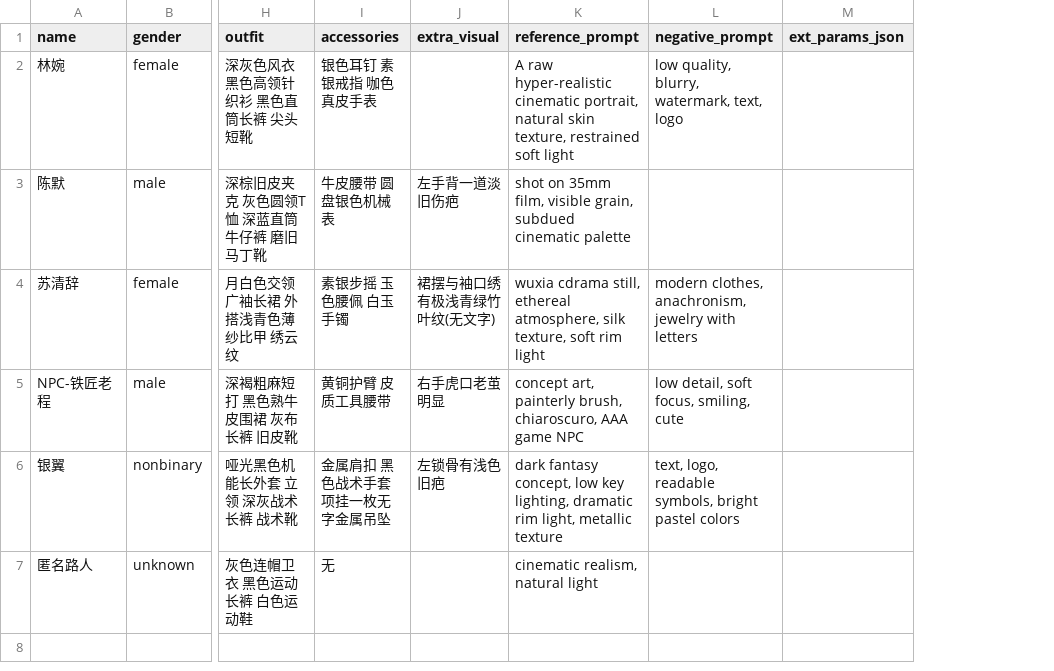
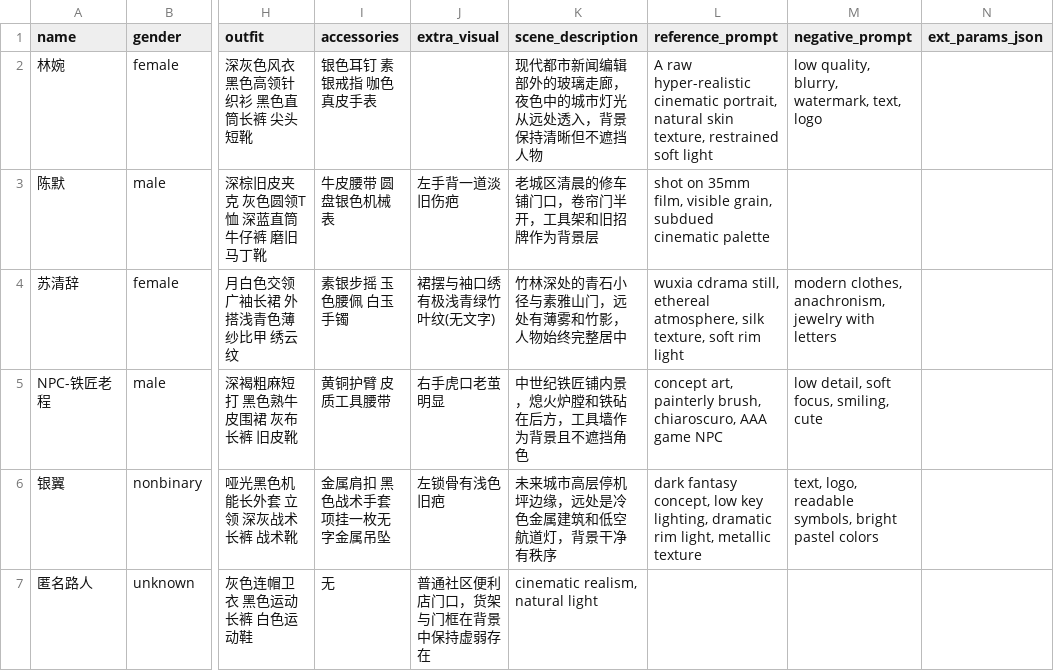
Before and after one commit to linghan0706/uat-image, a CSV file: public/examples/batch-template-example.csv, drawn as a sheet; only a part is shown, gaps mark what is left out; addresses are those after the commit; the diff names each change by its address in the sheet, - before the commit and + after, or states it on an @@ line.

Commit message:
feat: support portrait scene backgrounds

```diff
--- a/public/examples/batch-template-example.csv
+++ b/public/examples/batch-template-example.csv
+column K (scene_description), rows 2-7: 现代都市新闻编辑部外的玻璃走廊，夜色中的城市灯光从远处透入，背景保持清晰但不遮挡人物 | 老城区清晨的修车铺门口，卷帘门半开，工具架和旧招牌作为背景层 | 竹林深处的青石小径与素雅山门，远处有薄雾和竹影，人物始终完整居中 | 中世纪铁匠铺内景，熄火炉膛和铁砧在后方，工具墙作为背景且不遮挡角色 | 未来城市高层停机坪边缘，远处是冷色金属建筑和低空航道灯，背景干净有秩序 | cinematic realism, natural light
-J7 (extra_visual): (empty)
+J7 (extra_visual): 普通社区便利店门口，货架与门框在背景中保持虚弱存在
-L7 (reference_prompt): cinematic realism, natural light
+L7 (reference_prompt): (empty)
```
Also changed, not shown: public/examples/批量导入PROMPT.zh.csv, 31 other files.
